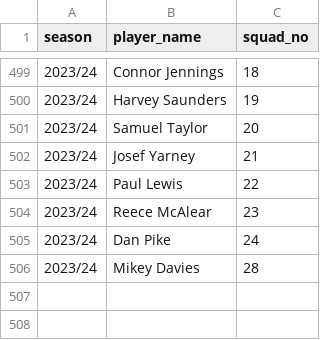
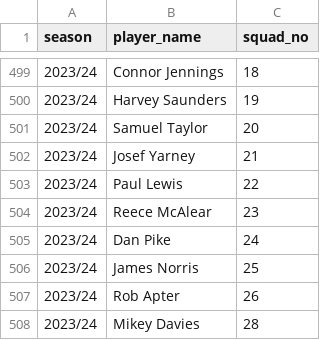
Before and after one commit to petebrown/complete-record, a CSV file: squad_nos/squad_nos-2009-2023.csv, drawn as a sheet; only a part is shown, gaps mark what is left out; the diff names each change by its address in the sheet, - before the commit and + after, or states it on an @@ line.

```diff
--- a/squad_nos/squad_nos-2009-2023.csv
+++ b/squad_nos/squad_nos-2009-2023.csv
+row 506: 2023/24 | James Norris | 25
+row 507: 2023/24 | Rob Apter | 26
```
Also changed, not shown: squad_nos/squad_nos.csv.
